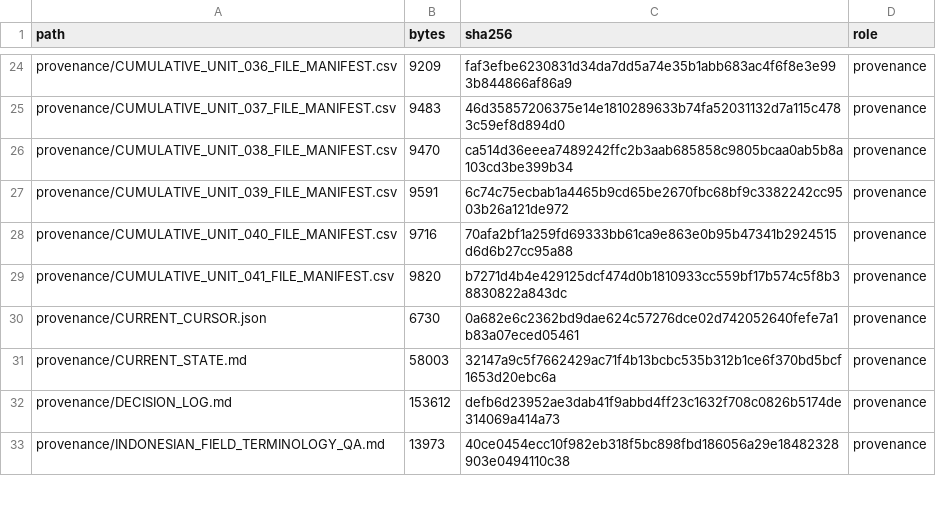
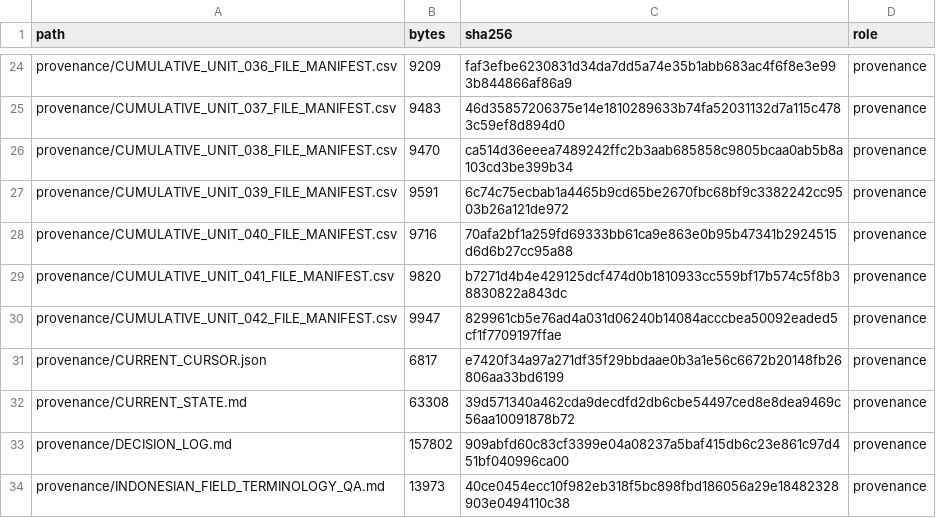
Before and after one commit to KokunoYumeto/metode-aljabar-jilid-2-id, a CSV file: MANIFEST.csv, drawn as a sheet; only a part is shown, gaps mark what is left out; the diff covers the shown part only.

```diff
--- a/MANIFEST.csv
+++ b/MANIFEST.csv
@@ -29,5 +29,6 @@ provenance/CUMULATIVE_UNIT_040_FILE_MANIFEST.csv,9716,70afa2bf1a259fd69333bb61ca
 provenance/CUMULATIVE_UNIT_041_FILE_MANIFEST.csv,9820,b7271d4b4e429125dcf474d0b1810933cc559bf17b574c5f8b38830822a843dc,provenance
-provenance/CURRENT_CURSOR.json,6730,0a682e6c2362bd9dae624c57276dce02d742052640fefe7a1b83a07eced05461,provenance
-provenance/CURRENT_STATE.md,58003,32147a9c5f7662429ac71f4b13bcbc535b312b1ce6f370bd5bcf1653d20ebc6a,provenance
-provenance/DECISION_LOG.md,153612,defb6d23952ae3dab41f9abbd4ff23c1632f708c0826b5174de314069a414a73,provenance
+provenance/CUMULATIVE_UNIT_042_FILE_MANIFEST.csv,9947,829961cb5e76ad4a031d06240b14084acccbea50092eaded5cf1f7709197ffae,provenance
+provenance/CURRENT_CURSOR.json,6817,e7420f34a97a271df35f29bbdaae0b3a1e56c6672b20148fb26806aa33bd6199,provenance
+provenance/CURRENT_STATE.md,63308,39d571340a462cda9decdfd2db6cbe54497ced8e8dea9469c56aa10091878b72,provenance
+provenance/DECISION_LOG.md,157802,909abfd60c83cf3399e04a08237a5baf415db6c23e861c97d451bf040996ca00,provenance
 provenance/INDONESIAN_FIELD_TERMINOLOGY_QA.md,13973,40ce0454ecc10f982eb318f5bc898fbd186056a29e18482328903e0494110c38,provenance
```
Also changed, not shown: 4 added rows and 21 edited cells elsewhere in this file, backend/terms.csv, provenance/SOURCE_CORRECTIONS.csv, 17 other files.
